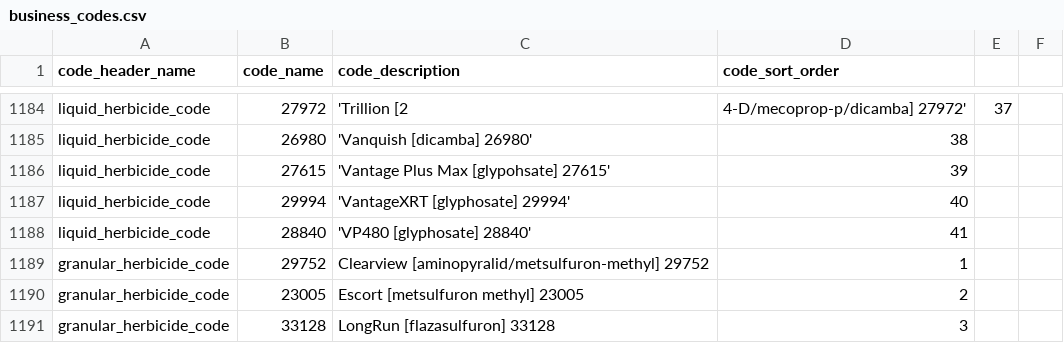
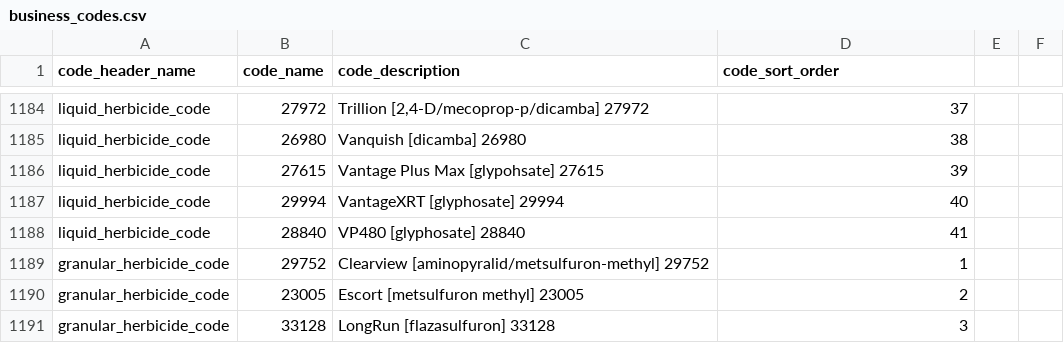
Before and after one commit to bcgov/invasivesbc, a CSV file: database/src/seeds/data/invasives/business_codes.csv, drawn as a sheet; only a part is shown, gaps mark what is left out; the diff covers the shown part only; the diff names each change by its address in the sheet, - before the commit and + after, or states it on an @@ line.

```diff
--- a/database/src/seeds/data/invasives/business_codes.csv
+++ b/database/src/seeds/data/invasives/business_codes.csv
-C1184 (code_description): 'Trillion [2
+C1184 (code_description): Trillion [2,4-D/mecoprop-p/dicamba] 27972
-D1184 (code_sort_order): 4-D/mecoprop-p/dicamba] 27972'
+D1184 (code_sort_order): 37
-E1184: 37
+E1184: (empty)
-C1185 (code_description): 'Vanquish [dicamba] 26980'
+C1185 (code_description): Vanquish [dicamba] 26980
-C1186 (code_description): 'Vantage Plus Max [glypohsate] 27615'
+C1186 (code_description): Vantage Plus Max [glypohsate] 27615
-C1187 (code_description): 'VantageXRT [glyphosate] 29994'
+C1187 (code_description): VantageXRT [glyphosate] 29994
-C1188 (code_description): 'VP480 [glyphosate] 28840'
+C1188 (code_description): VP480 [glyphosate] 28840
```
Also changed, not shown: 62 edited cells elsewhere in this file.
